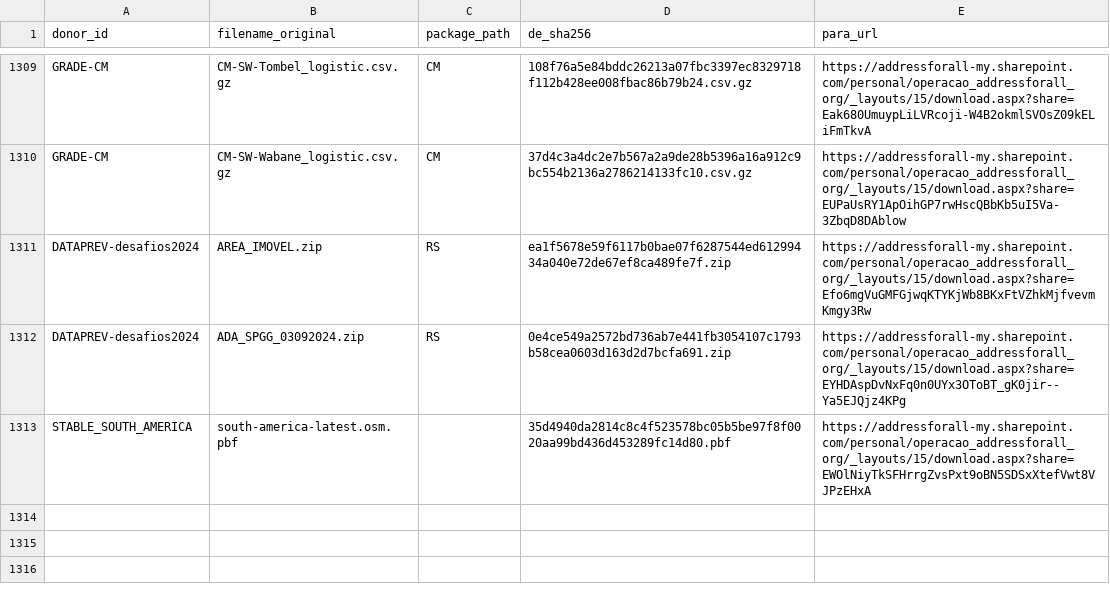
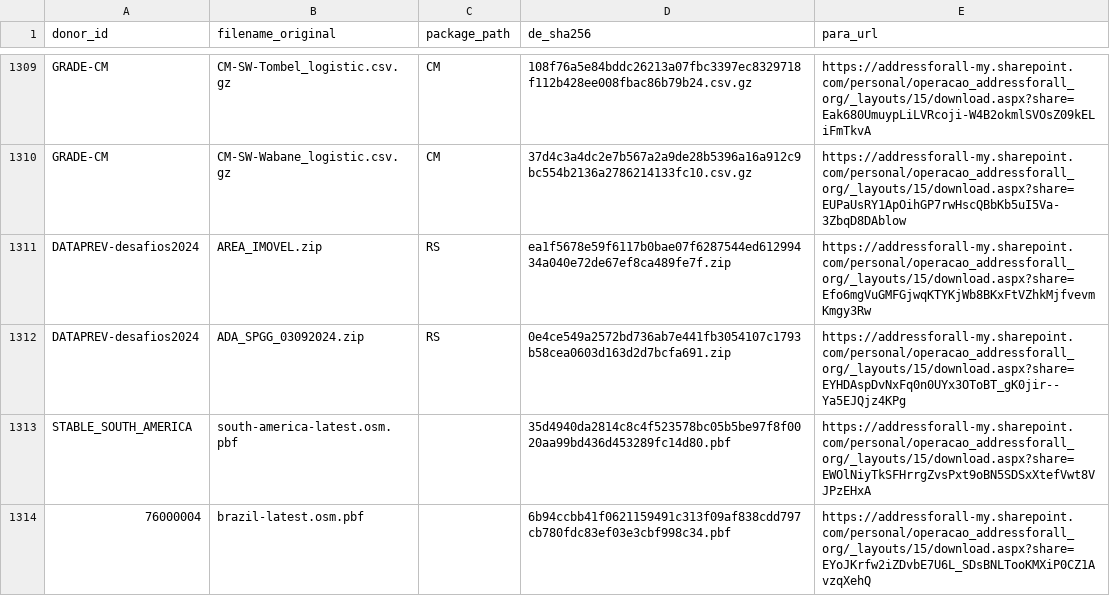
Before and after one commit to digital-guard/preserv, a CSV file: data/redirs/fromDL_toFileServer.csv, drawn as a sheet; only a part is shown, gaps mark what is left out; the diff names each change by its address in the sheet, - before the commit and + after, or states it on an @@ line.

Commit message:
Update fromDL_toFileServer.csv
adição de geometrias osm do brasil de 2025

```diff
--- a/data/redirs/fromDL_toFileServer.csv
+++ b/data/redirs/fromDL_toFileServer.csv
+row 1314: 76000004 | brazil-latest.osm.pbf |  | 6b94ccbb41f0621159491c313f09af838cdd797cb780fdc83ef03e3cbf998c34.pbf | https://addressforall-my.sharepoint.com/personal/operacao_addressforall_org/_layouts/15/download.aspx?share=EYoJKrfw2iZDvbE7U6L_SDsBNLTooKMXiP0CZ1AvzqXehQ
```
